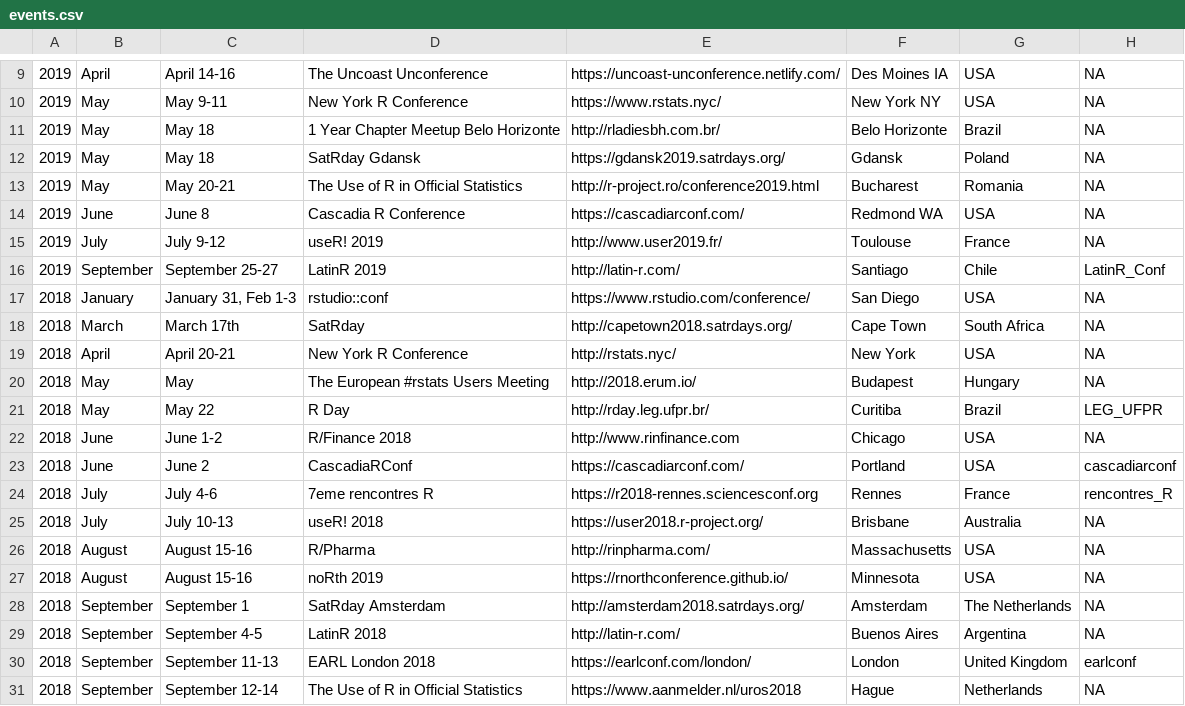
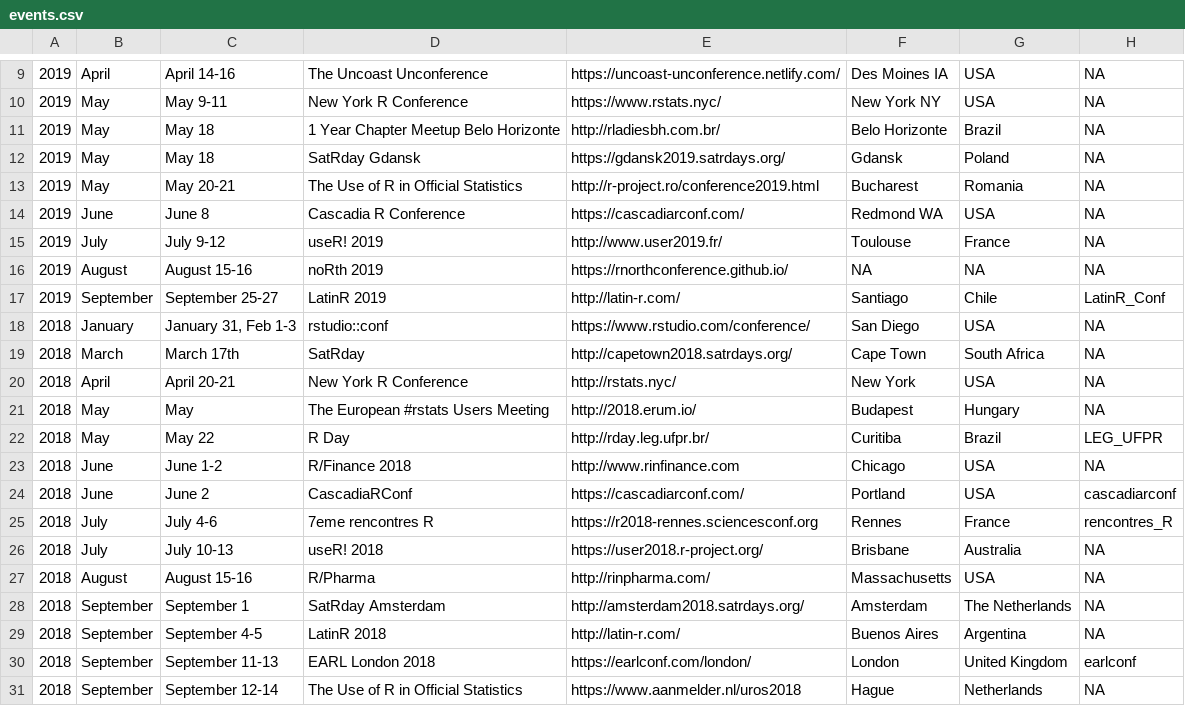
Before and after one commit to tunisrusergroup/meetingsR, a CSV file: events.csv, drawn as a sheet; only a part is shown, gaps mark what is left out.

```diff
--- a/events.csv
+++ b/events.csv
@@ -15,2 +15,3 @@
 2019,July,July 9-12,useR! 2019,http://www.user2019.fr/,Toulouse,France,NA
+2019,August,August 15-16,noRth 2019,https://rnorthconference.github.io/,NA,NA,NA
 2019,September,September 25-27,LatinR 2019,http://latin-r.com/,Santiago,Chile,LatinR_Conf
@@ -26,3 +27,2 @@
 2018,August,August 15-16,R/Pharma,http://rinpharma.com/,Massachusetts,USA,NA
-2018,August,August 15-16,noRth 2019,https://rnorthconference.github.io/,Minnesota,USA,NA
 2018,September,September 1,SatRday Amsterdam,http://amsterdam2018.satrdays.org/,Amsterdam,The Netherlands,NA
```
Also changed, not shown: 7 other files.
